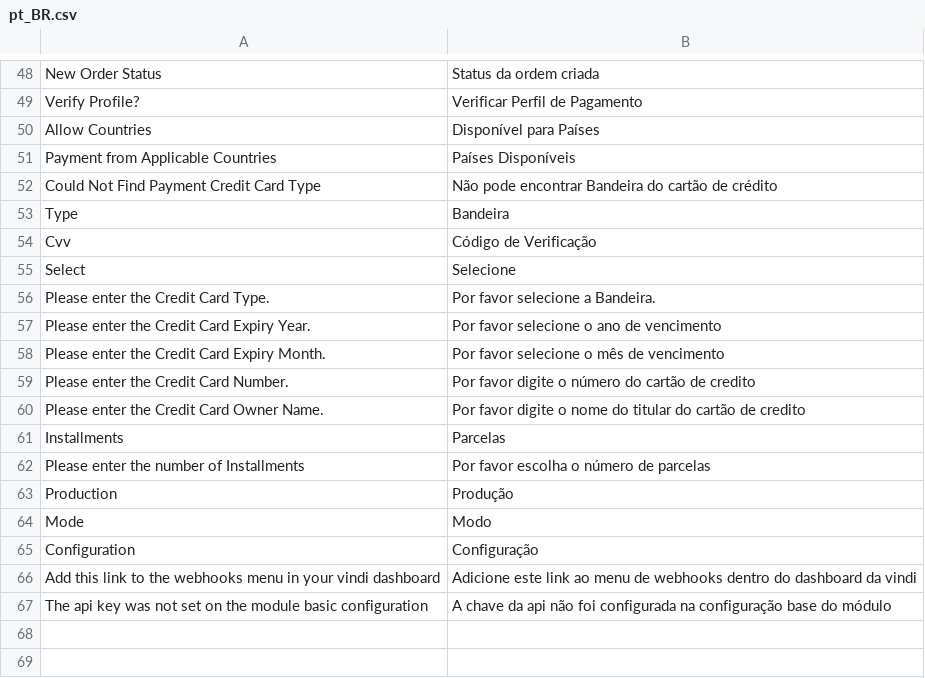
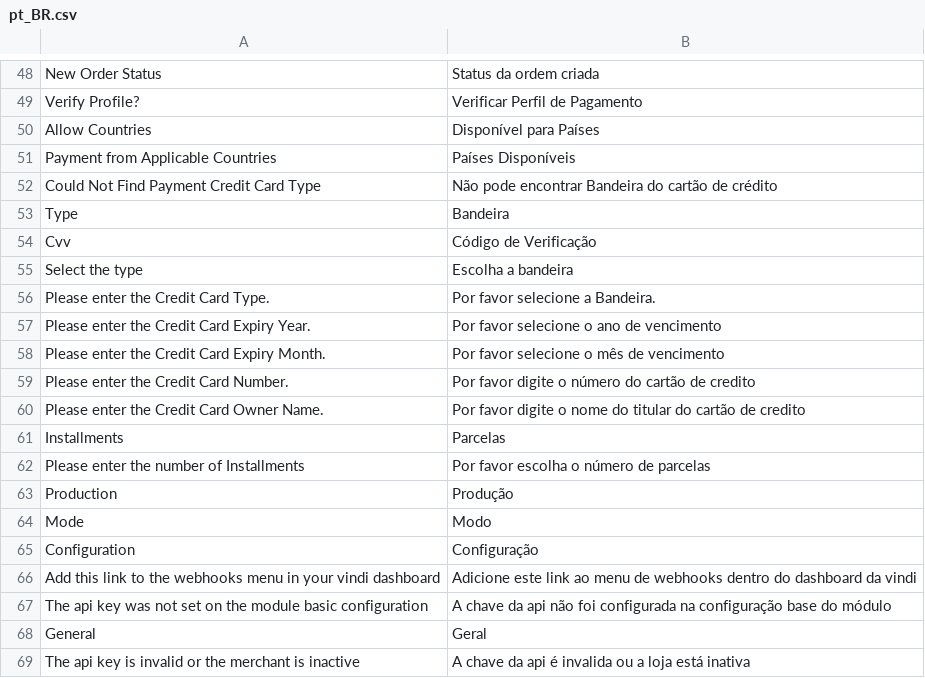
Before and after one commit to mageup/vindi-magento2, a CSV file: i18n/pt_BR.csv, drawn as a sheet; only a part is shown, gaps mark what is left out; removed rows and columns are numbered as before the commit, all else as after; the diff names each change by its address in the sheet, - before the commit and + after, or states it on an @@ line.

```diff
--- a/i18n/pt_BR.csv
+++ b/i18n/pt_BR.csv
-row 55: Select | Selecione
+row 55: Select the type | Escolha a bandeira
+row 68: General | Geral
+row 69: The api key is invalid or the merchant is inactive | A chave da api é invalida ou a loja está inativa
```
Also changed, not shown: 7 other files.
